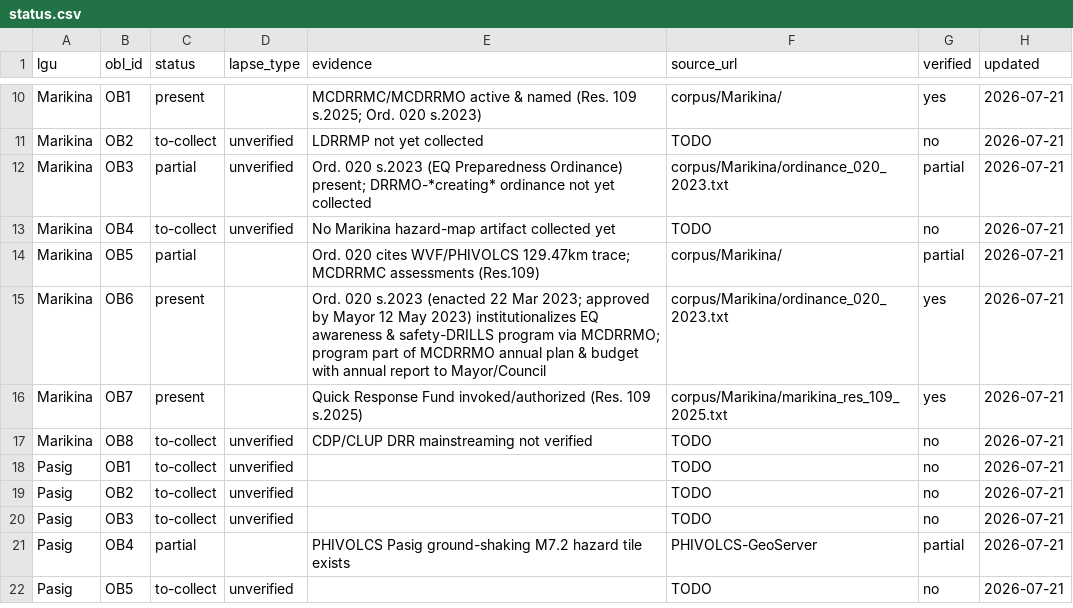
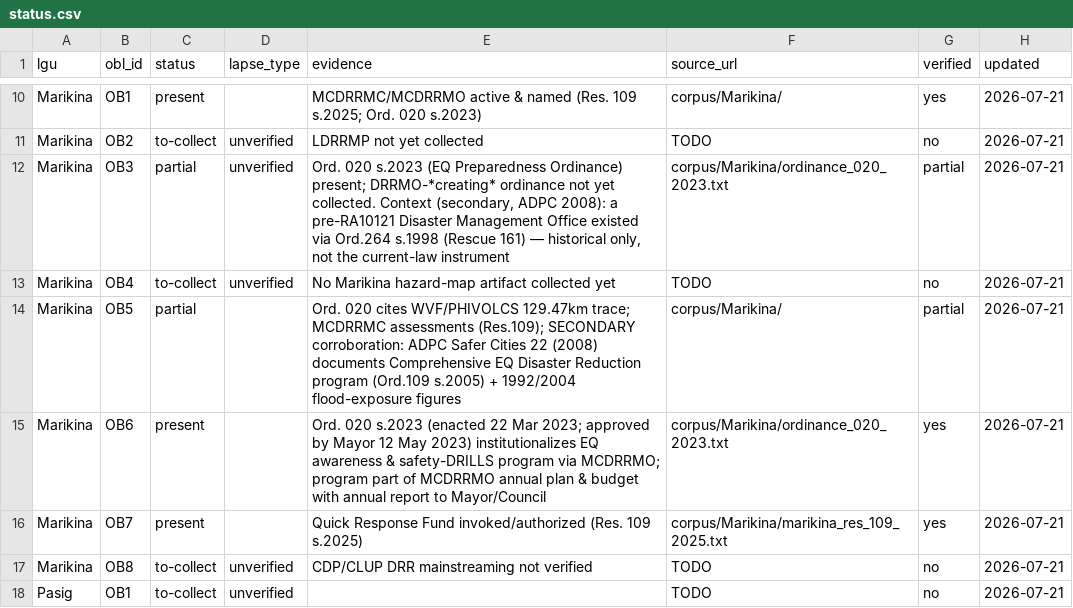
Before and after one commit to OrangeJuice023/the-big-one, a CSV file: policy-layer/ledger/status.csv, drawn as a sheet; only a part is shown, gaps mark what is left out; the shorter side is filled out with more unchanged rows.

```diff
--- a/policy-layer/ledger/status.csv
+++ b/policy-layer/ledger/status.csv
@@ -11,5 +11,5 @@ Marikina,OB1,present,,"MCDRRMC/MCDRRMO active & named (Res. 109 s.2025; Ord. 020
 Marikina,OB2,to-collect,unverified,"LDRRMP not yet collected",TODO,no,2026-07-21
-Marikina,OB3,partial,unverified,"Ord. 020 s.2023 (EQ Preparedness Ordinance) present; DRRMO-*creating* ordinance not yet collected",corpus/Marikina/ordinance_020_2023.txt,partial,2026-07-21
+Marikina,OB3,partial,unverified,"Ord. 020 s.2023 (EQ Preparedness Ordinance) present; DRRMO-*creating* ordinance not yet collected. Context (secondary, ADPC 2008): a pre-RA10121 Disaster Management Office existed via Ord.264 s.1998 (Rescue 161) — historical only, not the current-law instrument",corpus/Marikina/ordinance_020_2023.txt,partial,2026-07-21
 Marikina,OB4,to-collect,unverified,"No Marikina hazard-map artifact collected yet",TODO,no,2026-07-21
-Marikina,OB5,partial,,"Ord. 020 cites WVF/PHIVOLCS 129.47km trace; MCDRRMC assessments (Res.109)",corpus/Marikina/,partial,2026-07-21
+Marikina,OB5,partial,,"Ord. 020 cites WVF/PHIVOLCS 129.47km trace; MCDRRMC assessments (Res.109); SECONDARY corroboration: ADPC Safer Cities 22 (2008) documents Comprehensive EQ Disaster Reduction program (Ord.109 s.2005) + 1992/2004 flood-exposure figures",corpus/Marikina/,partial,2026-07-21
 Marikina,OB6,present,,"Ord. 020 s.2023 (enacted 22 Mar 2023; approved by Mayor 12 May 2023) institutionalizes EQ awareness & safety-DRILLS program via MCDRRMO; program part of MCDRRMO annual plan & budget with annual report to Mayor/Council",corpus/Marikina/ordinance_020_2023.txt,yes,2026-07-21
```
Also changed, not shown: policy-layer/manifest.csv, 4 other files.
